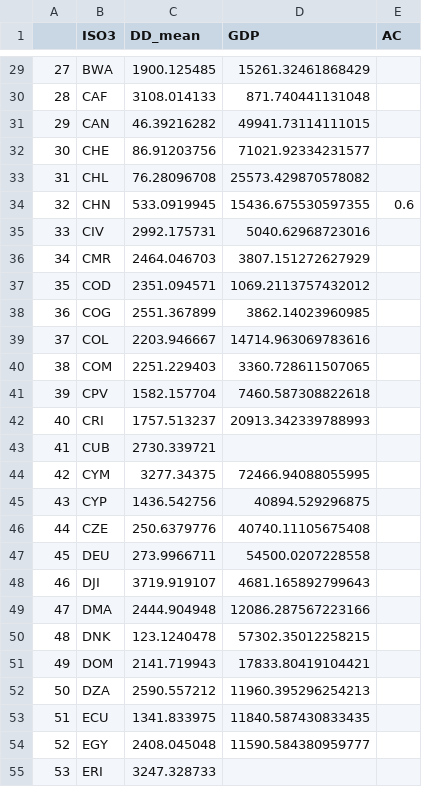
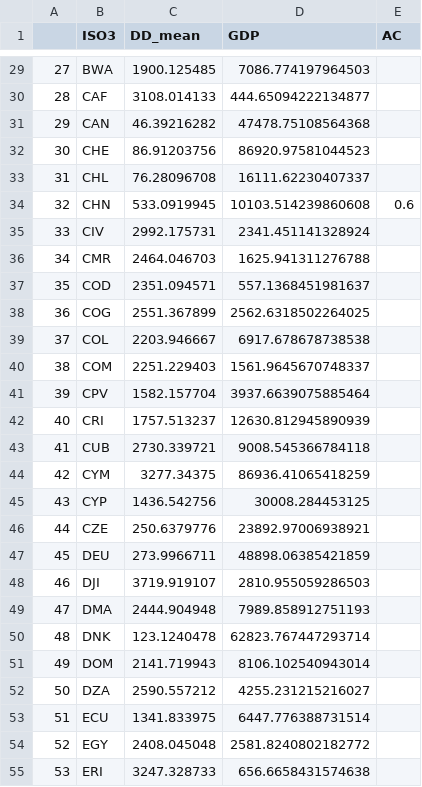
Before and after one commit to carnegie/clab_cooling_deficit_index, a CSV file: data_experiencedT/AC_data.csv, drawn as a sheet; only a part is shown, gaps mark what is left out; the diff covers the shown part only.

```diff
--- a/data_experiencedT/AC_data.csv
+++ b/data_experiencedT/AC_data.csv
@@ -29,27 +29,27 @@
-27,BWA,1900.125485,15261.32461868429,
-28,CAF,3108.014133,871.740441131048,
-29,CAN,46.39216282,49941.73114111015,
-30,CHE,86.91203756,71021.92334231577,
-31,CHL,76.28096708,25573.429870578082,
-32,CHN,533.0919945,15436.675530597355,0.6
-33,CIV,2992.175731,5040.62968723016,
-34,CMR,2464.046703,3807.151272627929,
-35,COD,2351.094571,1069.2113757432012,
-36,COG,2551.367899,3862.14023960985,
-37,COL,2203.946667,14714.963069783616,
-38,COM,2251.229403,3360.728611507065,
-39,CPV,1582.157704,7460.587308822618,
-40,CRI,1757.513237,20913.342339788993,
-41,CUB,2730.339721,,
-42,CYM,3277.34375,72466.94088055995,
-43,CYP,1436.542756,40894.529296875,
-44,CZE,250.6379776,40740.11105675408,
-45,DEU,273.9966711,54500.0207228558,
-46,DJI,3719.919107,4681.165892799643,
-47,DMA,2444.904948,12086.287567223166,
-48,DNK,123.1240478,57302.35012258215,
-49,DOM,2141.719943,17833.80419104421,
-50,DZA,2590.557212,11960.395296254213,
-51,ECU,1341.833975,11840.587430833435,
-52,EGY,2408.045048,11590.584380959777,
-53,ERI,3247.328733,,
+27,BWA,1900.125485,7086.774197964503,
+28,CAF,3108.014133,444.65094222134877,
+29,CAN,46.39216282,47478.75108564368,
+30,CHE,86.91203756,86920.97581044523,
+31,CHL,76.28096708,16111.62230407337,
+32,CHN,533.0919945,10103.514239860608,0.6
+33,CIV,2992.175731,2341.451141328924,
+34,CMR,2464.046703,1625.941311276788,
+35,COD,2351.094571,557.1368451981637,
+36,COG,2551.367899,2562.6318502264025,
+37,COL,2203.946667,6917.678678738538,
+38,COM,2251.229403,1561.9645670748337,
+39,CPV,1582.157704,3937.6639075885464,
+40,CRI,1757.513237,12630.812945890939,
+41,CUB,2730.339721,9008.545366784118,
+42,CYM,3277.34375,86936.41065418259,
+43,CYP,1436.542756,30008.284453125,
+44,CZE,250.6379776,23892.97006938921,
+45,DEU,273.9966711,48898.06385421859,
+46,DJI,3719.919107,2810.955059286503,
+47,DMA,2444.904948,7989.858912751193,
+48,DNK,123.1240478,62823.767447293714,
+49,DOM,2141.719943,8106.102540943014,
+50,DZA,2590.557212,4255.231215216027,
+51,ECU,1341.833975,6447.776388731514,
+52,EGY,2408.045048,2581.8240802182772,
+53,ERI,3247.328733,656.6658431574638,
```
Also changed, not shown: 163 edited cells elsewhere in this file, 39 other files.
